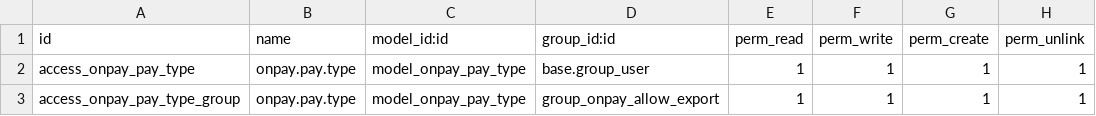
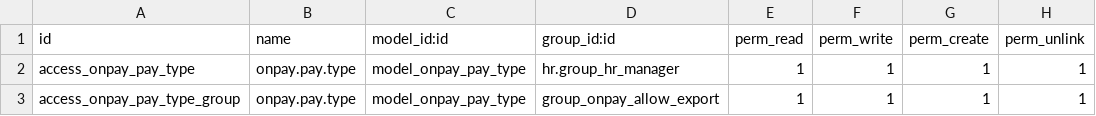
Before and after one commit to ursais/l10n-usa, a CSV file: connector_onpay/security/ir.model.access.csv, drawn as a sheet.

```diff
--- a/connector_onpay/security/ir.model.access.csv
+++ b/connector_onpay/security/ir.model.access.csv
@@ -1,3 +1,3 @@
 id,name,model_id:id,group_id:id,perm_read,perm_write,perm_create,perm_unlink
-access_onpay_pay_type,onpay.pay.type,model_onpay_pay_type,base.group_user,1,1,1,1
+access_onpay_pay_type,onpay.pay.type,model_onpay_pay_type,hr.group_hr_manager,1,1,1,1
 access_onpay_pay_type_group,onpay.pay.type,model_onpay_pay_type,group_onpay_allow_export,1,1,1,1
```
Also changed, not shown: 3 other files.
